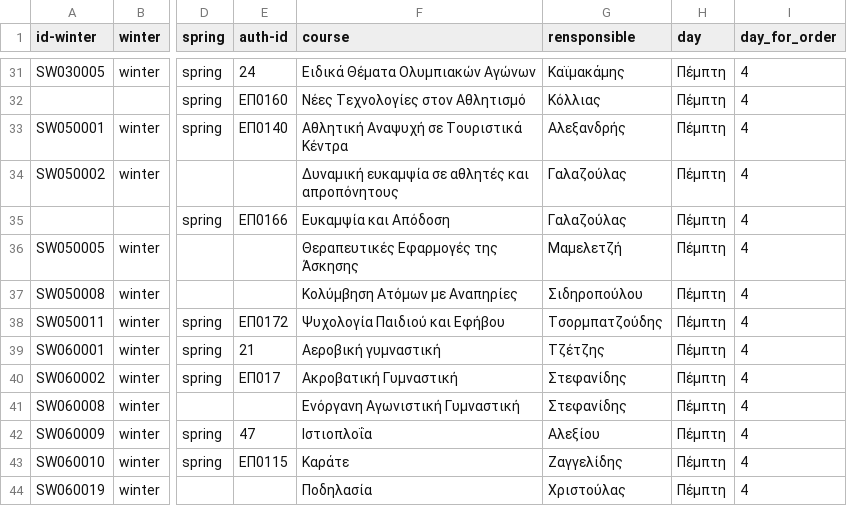
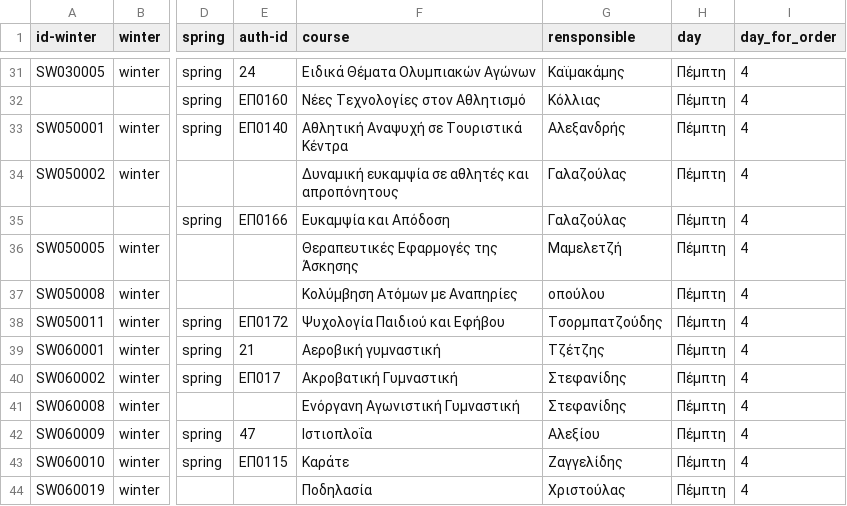
Before and after one commit to dimitrisdervas/phed, a CSV file: _data/epilegomena_allsemesters.csv, drawn as a sheet; only a part is shown, gaps mark what is left out; the diff names each change by its address in the sheet, - before the commit and + after, or states it on an @@ line.

```diff
--- a/_data/epilegomena_allsemesters.csv
+++ b/_data/epilegomena_allsemesters.csv
-G37 (rensponsible): Σιδηροπούλου
+G37 (rensponsible): οπούλου
```
Also changed, not shown: 6 other files.
